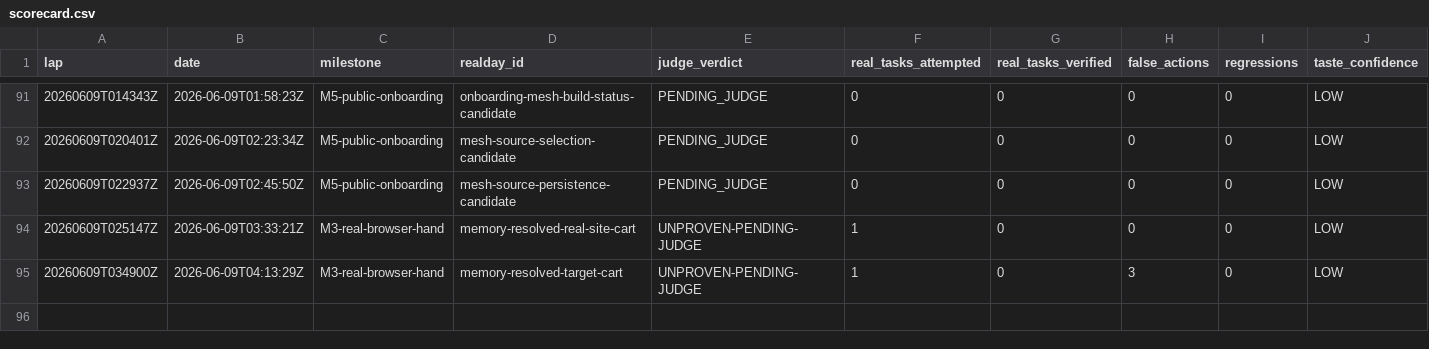
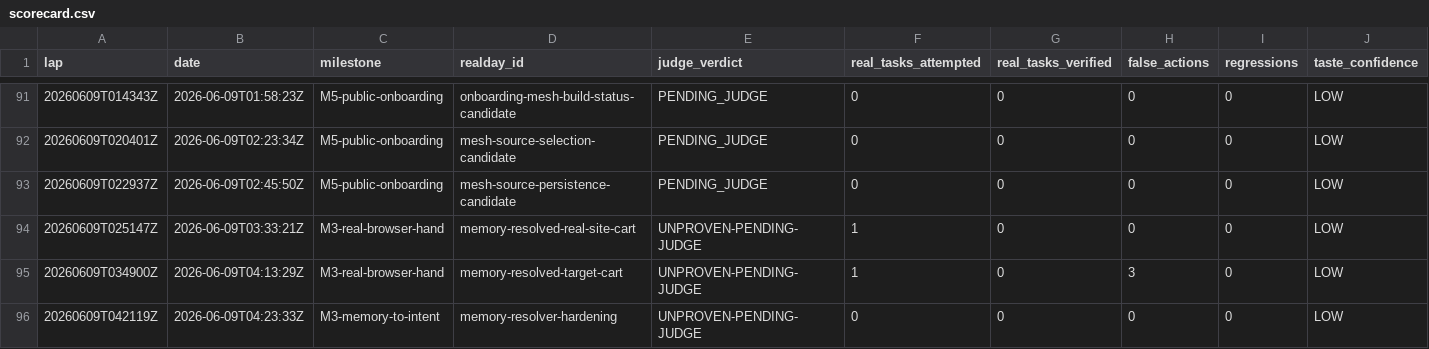
Before and after one commit to anticipation-labs/Anticipy, a CSV file: logs/scorecard.csv, drawn as a sheet; only a part is shown, gaps mark what is left out; rows hold the shown columns only; the diff names each change by its address in the sheet, - before the commit and + after, or states it on an @@ line.

Commit message:
Harden M3 memory resolver

```diff
--- a/logs/scorecard.csv
+++ b/logs/scorecard.csv
+row 96: 20260609T042119Z | 2026-06-09T04:23:33Z | M3-memory-to-intent | memory-resolver-hardening | UNPROVEN-PENDING-JUDGE | 0 | 0 | 0 | 0 | LOW
```
Also changed, not shown: 6 other files.
